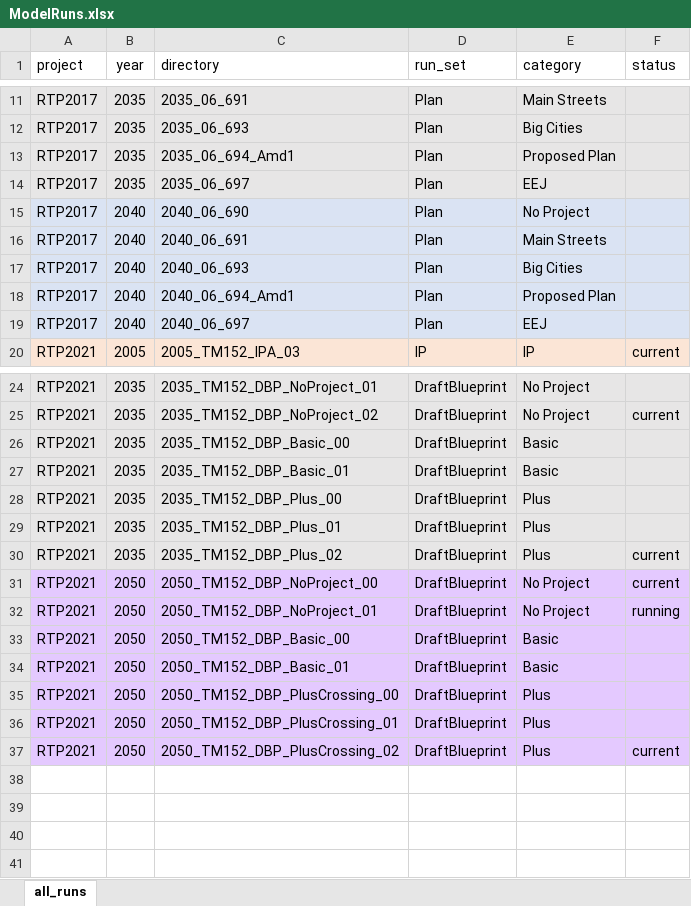
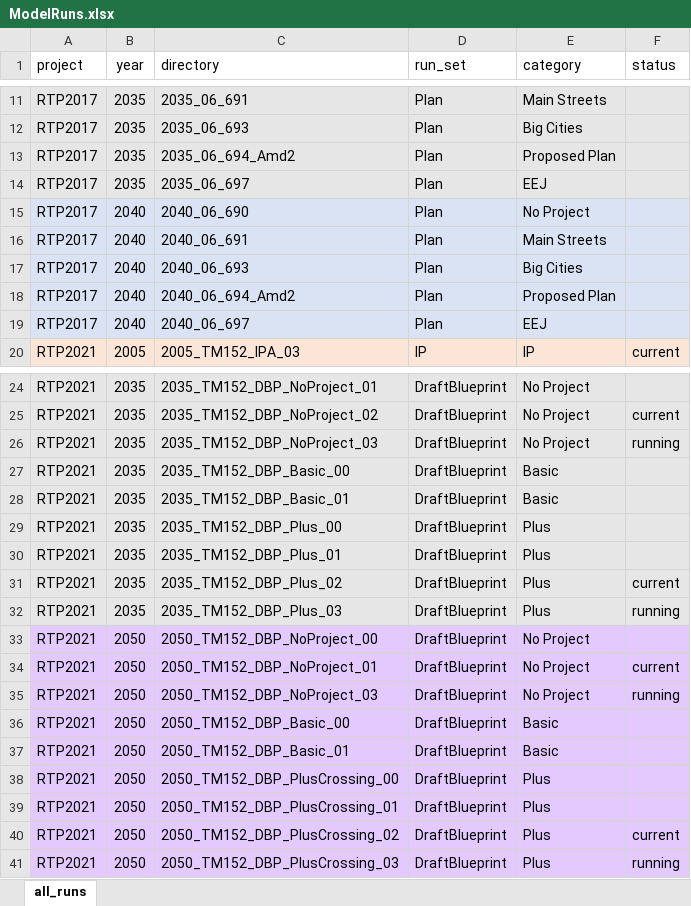
Before and after one commit to BayAreaMetro/travel-model-one, an Excel workbook: utilities/RTP/ModelRuns.xlsx, sheet all_runs, drawn as a sheet; only a part is shown, gaps mark what is left out; values as stored, in another font and other column widths than the file's, no borders; addresses are those after the commit; the diff names each change by its address in the sheet, - before the commit and + after, or states it on an @@ line.

```diff
--- a/utilities/RTP/ModelRuns.xlsx (sheet all_runs)
+++ b/utilities/RTP/ModelRuns.xlsx (sheet all_runs)
-C13 (directory): 2035_06_694_Amd1
+C13 (directory): 2035_06_694_Amd2
-C18 (directory): 2040_06_694_Amd1
+C18 (directory): 2040_06_694_Amd2
+row 26: RTP2021 | 2035 | 2035_TM152_DBP_NoProject_03 | DraftBlueprint | No Project | running
+row 32: RTP2021 | 2035 | 2035_TM152_DBP_Plus_03 | DraftBlueprint | Plus | running
-F33 (status): current
+F33 (status): (empty)
-F34 (status): running
+F34 (status): current
+row 35: RTP2021 | 2050 | 2050_TM152_DBP_NoProject_03 | DraftBlueprint | No Project | running
+row 41: RTP2021 | 2050 | 2050_TM152_DBP_PlusCrossing_03 | DraftBlueprint | Plus | running
```
Also changed, not shown: 2 other files.
